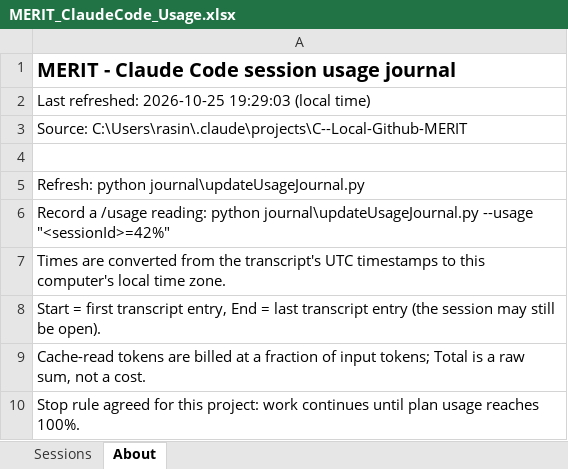
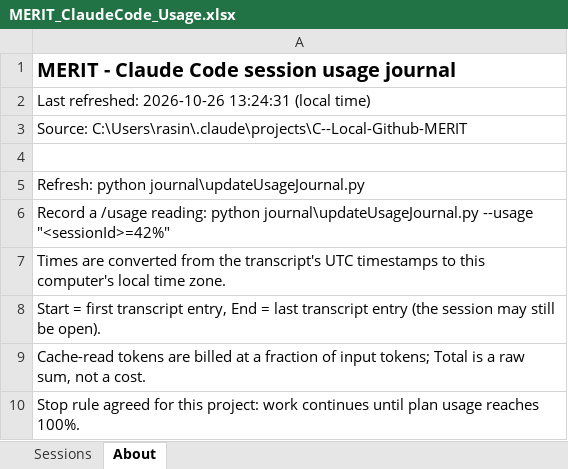
Before and after one commit to roscoe-sincero-sys/MERIT, an Excel workbook: journal/MERIT_ClaudeCode_Usage.xlsx, sheet About, drawn as a sheet; values as stored, in another font and other column widths than the file's, no borders; the diff names each change by its address in the sheet, - before the commit and + after, or states it on an @@ line.

```diff
--- a/journal/MERIT_ClaudeCode_Usage.xlsx (sheet About)
+++ b/journal/MERIT_ClaudeCode_Usage.xlsx (sheet About)
-A2: Last refreshed: 2026-10-25 19:29:03 (local time)
+A2: Last refreshed: 2026-10-26 13:24:31 (local time)
```
Also changed, not shown: sheet Sessions, tracking/MERIT_Task_Tracker.xlsx, 1 other file.
